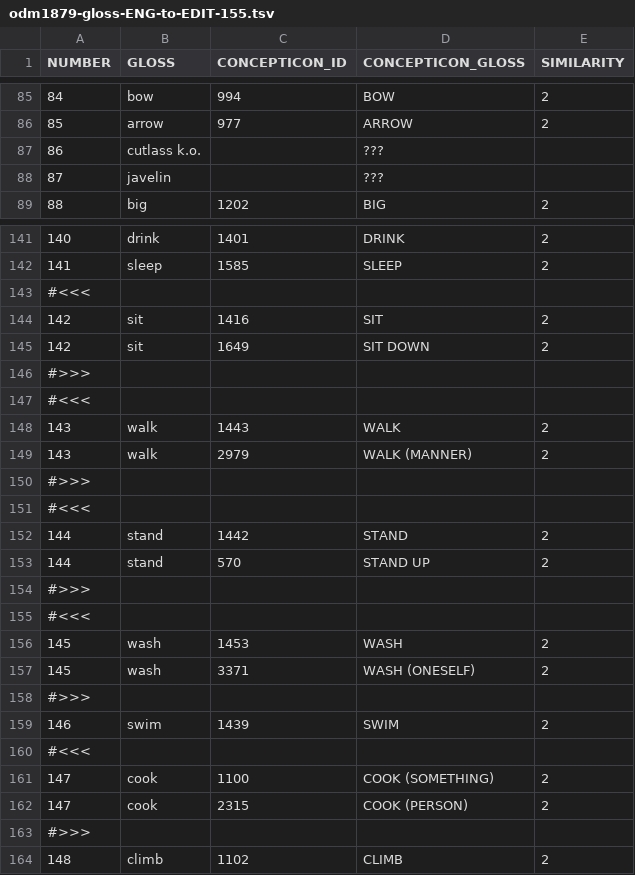
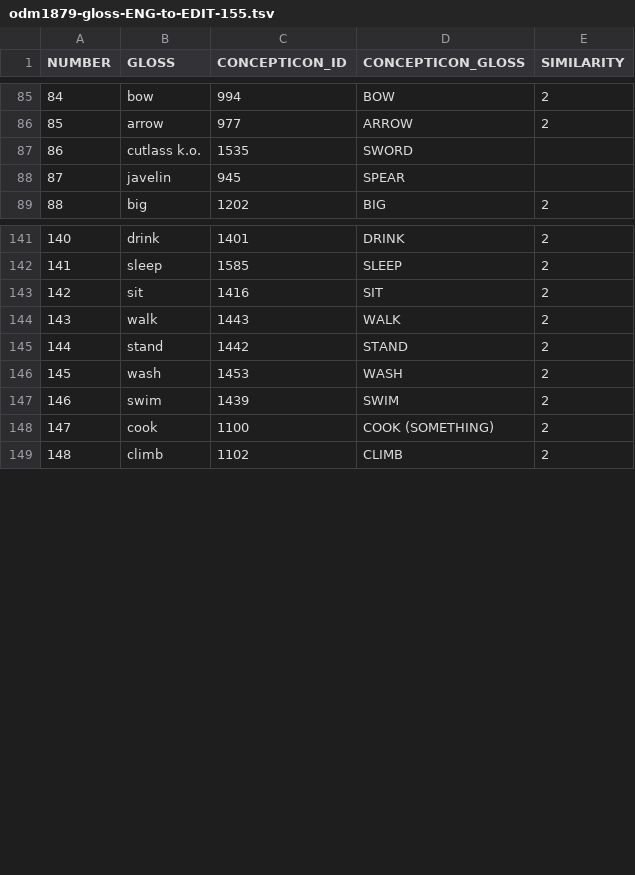
Before and after one commit to engganolang/oudemans-1879, a TSV file: data-source/odm1879-gloss-ENG-to-EDIT-155.tsv, drawn as a sheet; only a part is shown, gaps mark what is left out; the diff covers the shown part only.

Commit message:
Finalise Concepticon mapping edit & update orthography with Mentawai.

```diff
--- a/data-source/odm1879-gloss-ENG-to-EDIT-155.tsv
+++ b/data-source/odm1879-gloss-ENG-to-EDIT-155.tsv
@@ -86,4 +86,4 @@ NUMBER	GLOSS	CONCEPTICON_ID	CONCEPTICON_GLOSS	SIMILARITY
 85	arrow	977	ARROW	2
-86	cutlass k.o.		???	
-87	javelin		???	
+86	cutlass k.o.	1535	SWORD	
+87	javelin	945	SPEAR	
 88	big	1202	BIG	2
@@ -142,23 +142,8 @@ NUMBER	GLOSS	CONCEPTICON_ID	CONCEPTICON_GLOSS	SIMILARITY
 141	sleep	1585	SLEEP	2
-#<<<				
 142	sit	1416	SIT	2
-142	sit	1649	SIT DOWN	2
-#>>>				
-#<<<				
 143	walk	1443	WALK	2
-143	walk	2979	WALK (MANNER)	2
-#>>>				
-#<<<				
 144	stand	1442	STAND	2
-144	stand	570	STAND UP	2
-#>>>				
-#<<<				
 145	wash	1453	WASH	2
-145	wash	3371	WASH (ONESELF)	2
-#>>>				
 146	swim	1439	SWIM	2
-#<<<				
 147	cook	1100	COOK (SOMETHING)	2
-147	cook	2315	COOK (PERSON)	2
-#>>>				
 148	climb	1102	CLIMB	2
```
Also changed, not shown: 7 removed rows elsewhere in this file, 2 other files.
